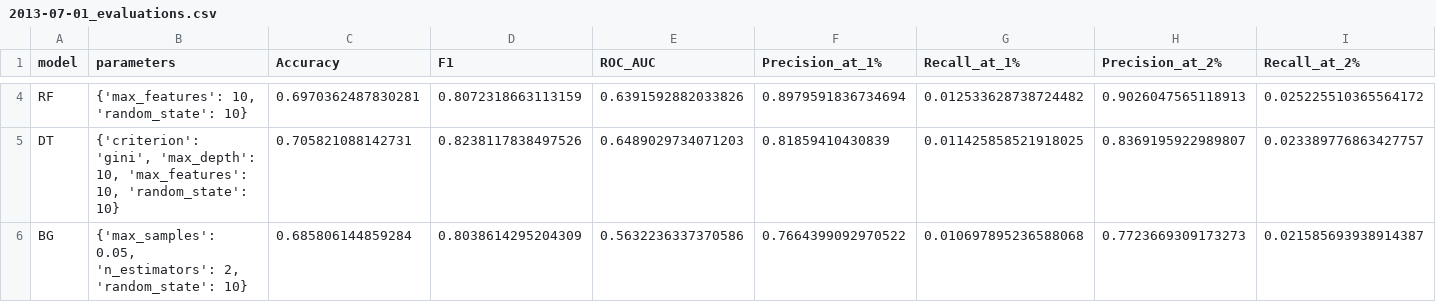
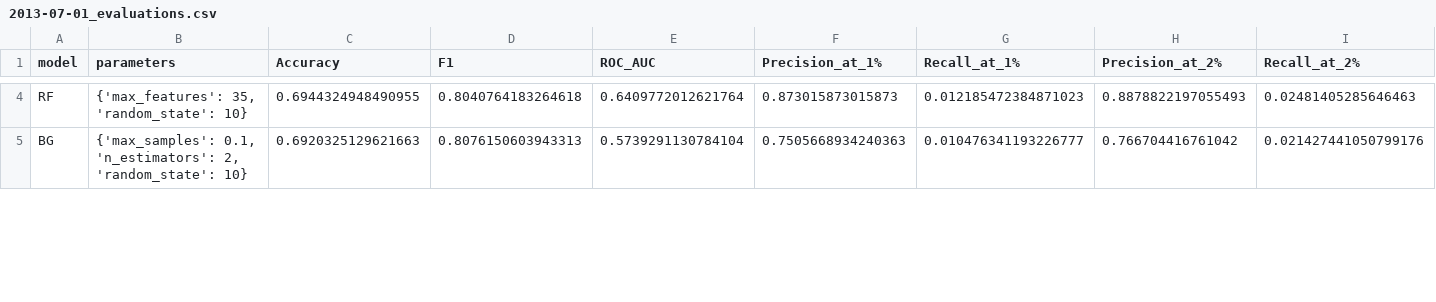
Before and after one commit to capp-machine-learning/DonorsChoose-machine-learning, a CSV file: evaluations/2013-07-01_evaluations.csv, drawn as a sheet; only a part is shown, gaps mark what is left out; removed rows and columns are numbered as before the commit, all else as after; rows hold the shown columns only; the diff covers the shown part only; the diff names each change by its address in the sheet, - before the commit and + after, or states it on an @@ line.

```diff
--- a/evaluations/2013-07-01_evaluations.csv
+++ b/evaluations/2013-07-01_evaluations.csv
-B4 (parameters): {'max_features': 10, 'random_state': 10}
+B4 (parameters): {'max_features': 35, 'random_state': 10}
-C4 (Accuracy): 0.6970362487830281
+C4 (Accuracy): 0.6944324948490955
-D4 (F1): 0.8072318663113159
+D4 (F1): 0.8040764183264618
-E4 (ROC_AUC): 0.6391592882033826
+E4 (ROC_AUC): 0.6409772012621764
-F4 (Precision_at_1%): 0.8979591836734694
+F4 (Precision_at_1%): 0.873015873015873
-G4 (Recall_at_1%): 0.012533628738724482
+G4 (Recall_at_1%): 0.012185472384871023
-H4 (Precision_at_2%): 0.9026047565118913
+H4 (Precision_at_2%): 0.8878822197055493
-I4 (Recall_at_2%): 0.025225510365564172
+I4 (Recall_at_2%): 0.02481405285646463
-row 5: DT | {'criterion': 'gini', 'max_depth': 10, 'max_features': 10, 'random_state': 10} | 0.705821088142731 | 0.8238117838497526 | 0.6489029734071203 | 0.81859410430839 | 0.011425858521918025 | 0.8369195922989807 | 0.023389776863427757
-B5 (parameters): {'max_samples': 0.05, 'n_estimators': 2,…
+B5 (parameters): {'max_samples': 0.1, 'n_estimators': 2,…
-C5 (Accuracy): 0.685806144859284
+C5 (Accuracy): 0.6920325129621663
-D5 (F1): 0.8038614295204309
+D5 (F1): 0.8076150603943313
-E5 (ROC_AUC): 0.5632236337370586
+E5 (ROC_AUC): 0.5739291130784104
-F5 (Precision_at_1%): 0.7664399092970522
+F5 (Precision_at_1%): 0.7505668934240363
-G5 (Recall_at_1%): 0.010697895236588068
+G5 (Recall_at_1%): 0.010476341193226777
-H5 (Precision_at_2%): 0.7723669309173273
+H5 (Precision_at_2%): 0.766704416761042
-I5 (Recall_at_2%): 0.021585693938914387
+I5 (Recall_at_2%): 0.021427441050799176
```
Also changed, not shown: 1 added row and 63 edited cells elsewhere in this file, evaluations/2013-01-01_evaluations.csv, 2 other files.
